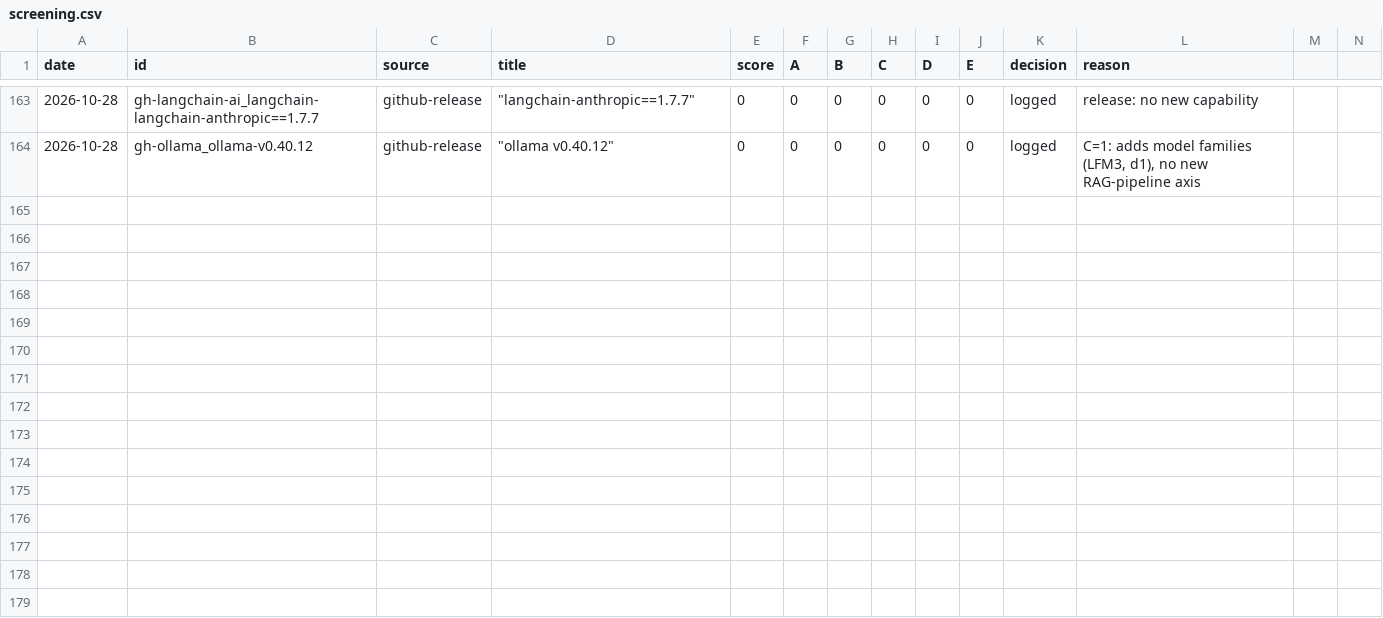
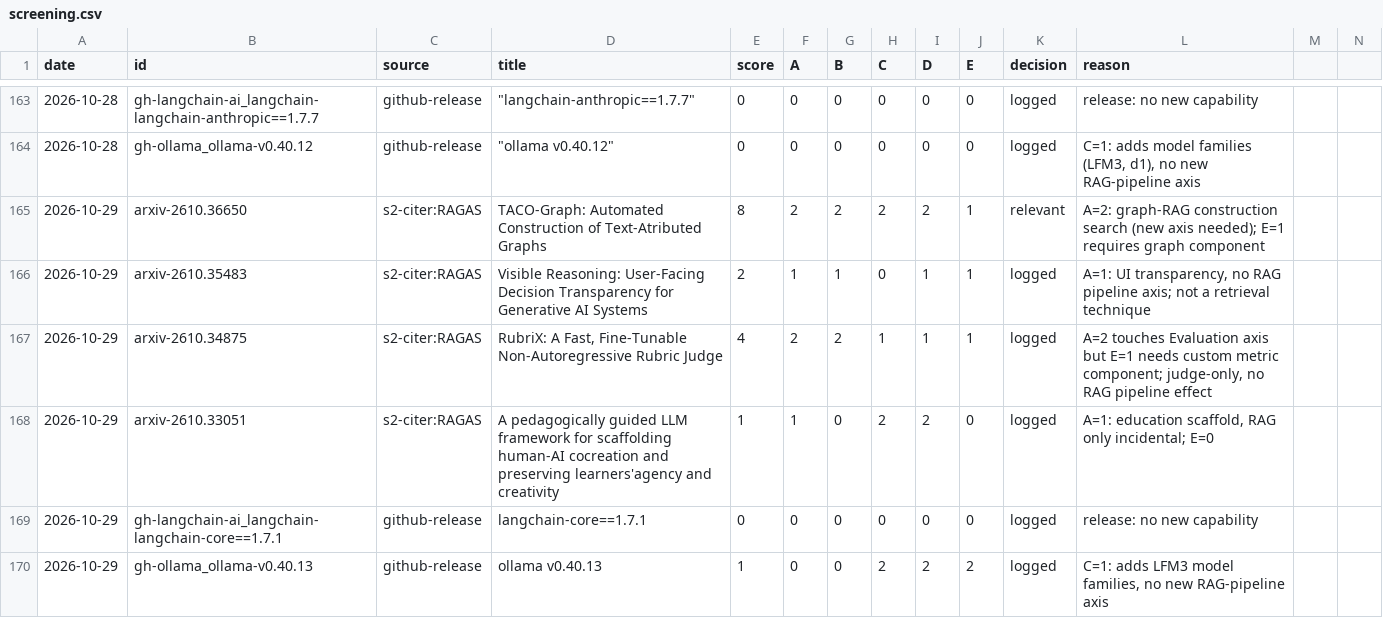
Before and after one commit to niclashart/OSWS_Hermes-Agent, a CSV file: screening.csv, drawn as a sheet; only a part is shown, gaps mark what is left out.

Commit message:
screen: 6 items (1 relevant)

```diff
--- a/screening.csv
+++ b/screening.csv
@@ -164 +164,7 @@ date,id,source,title,score,A,B,C,D,E,decision,reason
 2026-10-28,gh-ollama_ollama-v0.40.12,github-release,"""ollama v0.40.12""",0,0,0,0,0,0,logged,"C=1: adds model families (LFM3, d1), no new RAG-pipeline axis"
+2026-10-29,arxiv-2610.36650,s2-citer:RAGAS,"TACO-Graph: Automated Construction of Text-Atributed Graphs",8,2,2,2,2,1,relevant,"A=2: graph-RAG construction search (new axis needed); E=1 requires graph component"
+2026-10-29,arxiv-2610.35483,s2-citer:RAGAS,"Visible Reasoning: User-Facing Decision Transparency for Generative AI Systems",2,1,1,0,1,1,logged,"A=1: UI transparency, no RAG pipeline axis; not a retrieval technique"
+2026-10-29,arxiv-2610.34875,s2-citer:RAGAS,"RubriX: A Fast, Fine-Tunable Non-Autoregressive Rubric Judge",4,2,2,1,1,1,logged,"A=2 touches Evaluation axis but E=1 needs custom metric component; judge-only, no RAG pipeline effect"
+2026-10-29,arxiv-2610.33051,s2-citer:RAGAS,"A pedagogically guided LLM framework for scaffolding human-AI cocreation and preserving learners'agency and creativity",1,1,0,2,2,0,logged,"A=1: education scaffold, RAG only incidental; E=0"
+2026-10-29,gh-langchain-ai_langchain-langchain-core==1.7.1,github-release,"langchain-core==1.7.1",0,0,0,0,0,0,logged,"release: no new capability"
+2026-10-29,gh-ollama_ollama-v0.40.13,github-release,"ollama v0.40.13",1,0,0,2,2,2,logged,"C=1: adds LFM3 model families, no new RAG-pipeline axis"
```
Also changed, not shown: 6 other files.
